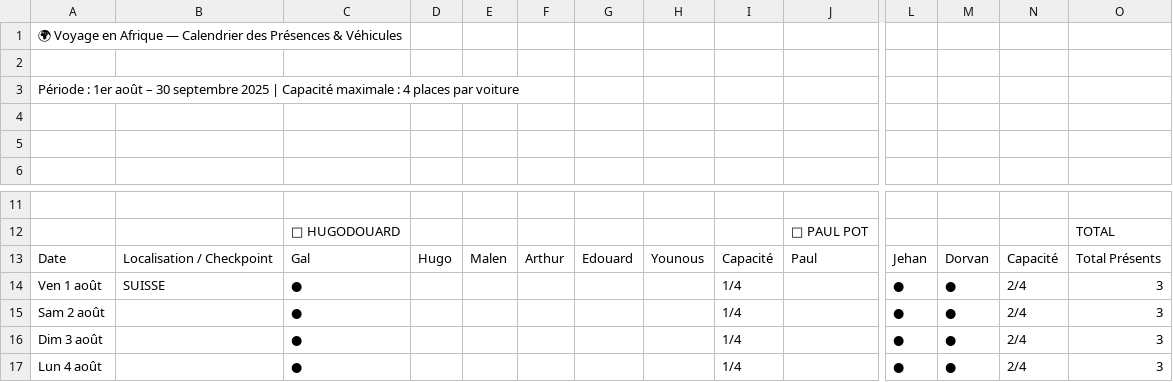
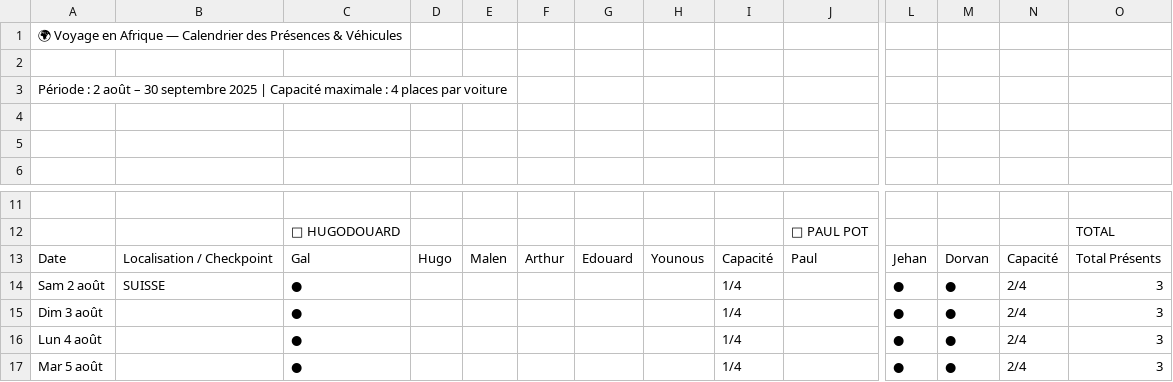
Before and after one commit to CartmanRolex/AfricaTrip, a CSV file: data/AfriqueCalendrier_-_Presences_Voyage.csv, drawn as a sheet; only a part is shown, gaps mark what is left out; the shorter side is filled out with more unchanged rows; removed rows and columns are numbered as before the commit, all else as after; rows hold the shown columns only; the diff names each change by its address in the sheet, - before the commit and + after, or states it on an @@ line.

```diff
--- a/data/AfriqueCalendrier_-_Presences_Voyage.csv
+++ b/data/AfriqueCalendrier_-_Presences_Voyage.csv
-A3: Période : 1er août –…
+A3: Période : 2 août –…
-row 14: Ven 1 août | SUISSE | ● |  |  |  |  |  | 1/4 |  | ● | ● | 2/4 | 3
-B14: (empty)
+B14: SUISSE
```
Also changed, not shown: data/Config.csv, 5 other files.
